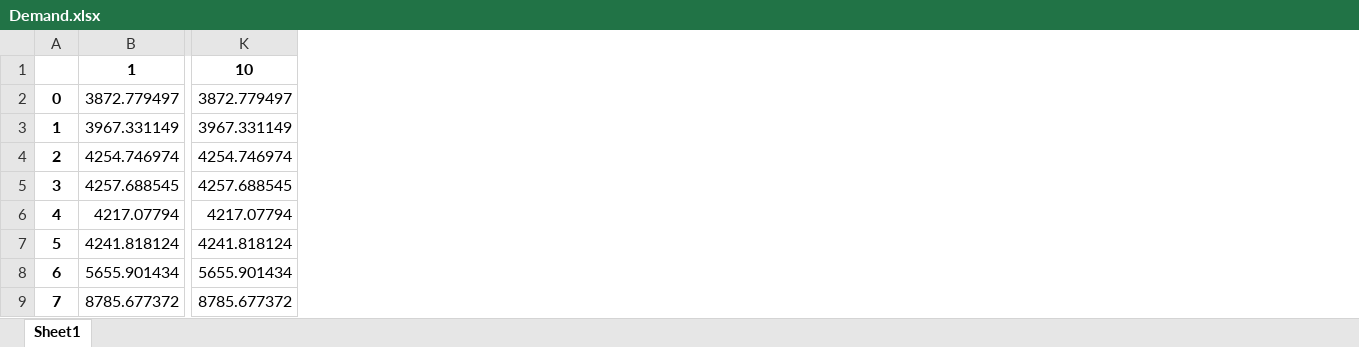
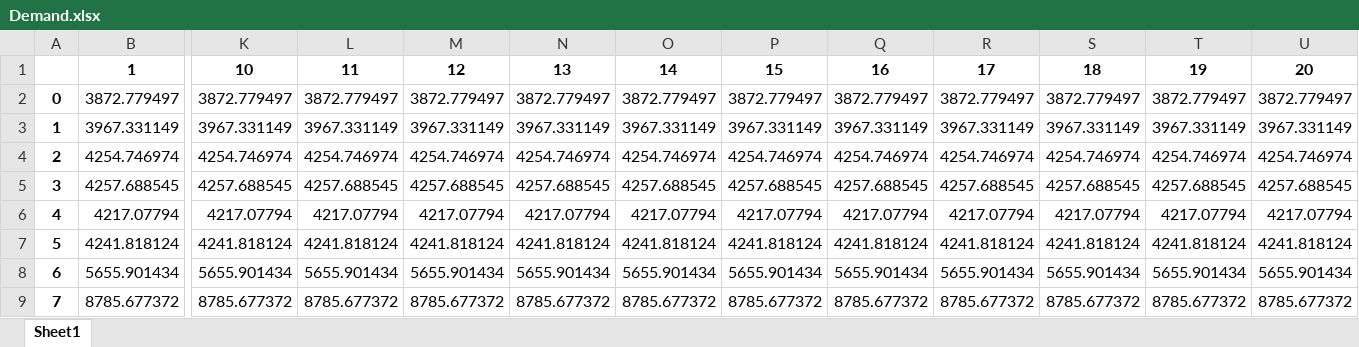
Before and after one commit to rdaurelio/MicroGridsPy-SESAM, an Excel workbook: Code/Inputs/Demand.xlsx, sheet Sheet1, drawn as a sheet; only a part is shown, gaps mark what is left out; values as stored, in another font and other column widths than the file's, no borders; the diff names each change by its address in the sheet, - before the commit and + after, or states it on an @@ line.

```diff
--- a/Code/Inputs/Demand.xlsx (sheet Sheet1)
+++ b/Code/Inputs/Demand.xlsx (sheet Sheet1)
+column L, rows 1-9: 11 | 3872.779497 | 3967.331149 | 4254.746974 | 4257.688545 | 4217.07794 | 4241.818124 | 5655.901434 | 8785.677372
+column M, rows 1-9: 12 | 3872.779497 | 3967.331149 | 4254.746974 | 4257.688545 | 4217.07794 | 4241.818124 | 5655.901434 | 8785.677372
+column N, rows 1-9: 13 | 3872.779497 | 3967.331149 | 4254.746974 | 4257.688545 | 4217.07794 | 4241.818124 | 5655.901434 | 8785.677372
+column O, rows 1-9: 14 | 3872.779497 | 3967.331149 | 4254.746974 | 4257.688545 | 4217.07794 | 4241.818124 | 5655.901434 | 8785.677372
+column P, rows 1-9: 15 | 3872.779497 | 3967.331149 | 4254.746974 | 4257.688545 | 4217.07794 | 4241.818124 | 5655.901434 | 8785.677372
+column Q, rows 1-9: 16 | 3872.779497 | 3967.331149 | 4254.746974 | 4257.688545 | 4217.07794 | 4241.818124 | 5655.901434 | 8785.677372
+column R, rows 1-9: 17 | 3872.779497 | 3967.331149 | 4254.746974 | 4257.688545 | 4217.07794 | 4241.818124 | 5655.901434 | 8785.677372
+column S, rows 1-9: 18 | 3872.779497 | 3967.331149 | 4254.746974 | 4257.688545 | 4217.07794 | 4241.818124 | 5655.901434 | 8785.677372
+column T, rows 1-9: 19 | 3872.779497 | 3967.331149 | 4254.746974 | 4257.688545 | 4217.07794 | 4241.818124 | 5655.901434 | 8785.677372
+column U, rows 1-9: 20 | 3872.779497 | 3967.331149 | 4254.746974 | 4257.688545 | 4217.07794 | 4241.818124 | 5655.901434 | 8785.677372
```
Also changed, not shown: 8 other files.
